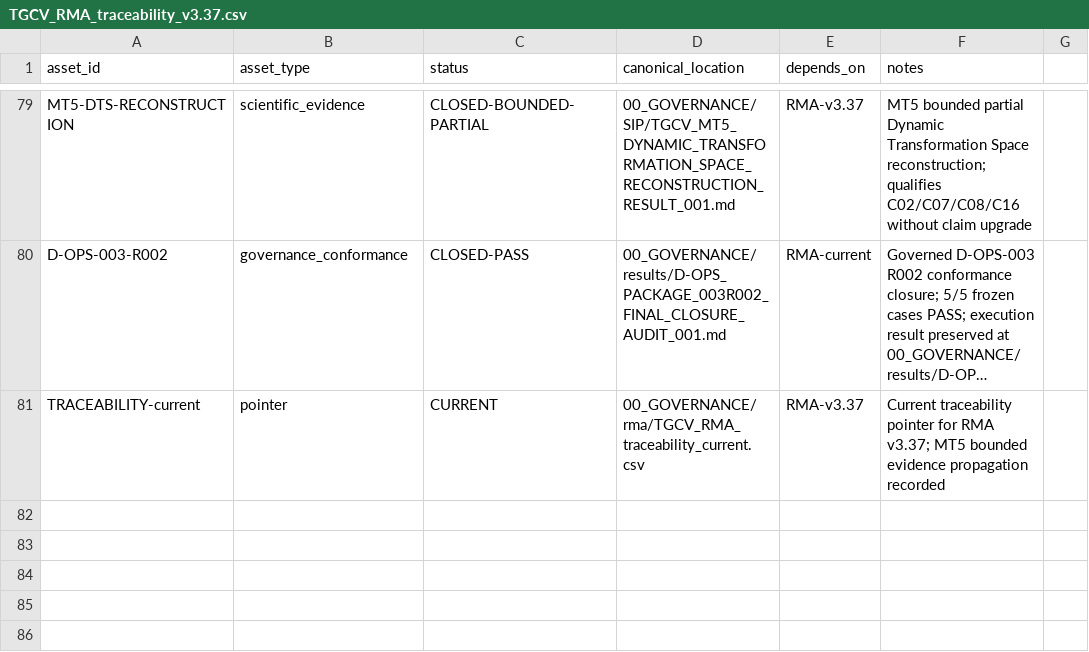
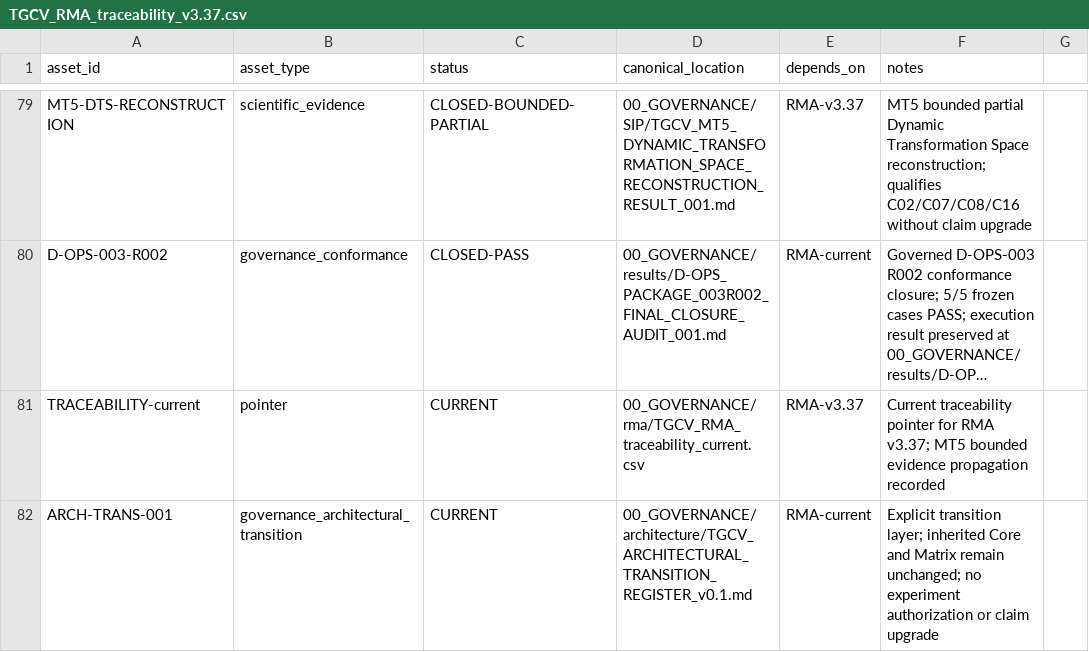
Before and after one commit to jcarmonabastida-pixel/TGCV, a CSV file: 00_GOVERNANCE/rma/TGCV_RMA_traceability_v3.37.csv, drawn as a sheet; only a part is shown, gaps mark what is left out; long unchanged cells end in …; the diff names each change by its address in the sheet, - before the commit and + after, or states it on an @@ line.

Commit message:
Record architectural transition layer in RMA traceability

```diff
--- a/00_GOVERNANCE/rma/TGCV_RMA_traceability_v3.37.csv
+++ b/00_GOVERNANCE/rma/TGCV_RMA_traceability_v3.37.csv
+row 82: ARCH-TRANS-001 | governance_architectural_transition | CURRENT | 00_GOVERNANCE/architecture/TGCV_ARCHITECTURAL_TRANSITION_REGISTER_v0.1.md | RMA-current | Explicit transition layer; inherited Core and Matrix remain unchanged; no experiment authorization or claim upgrade
```
